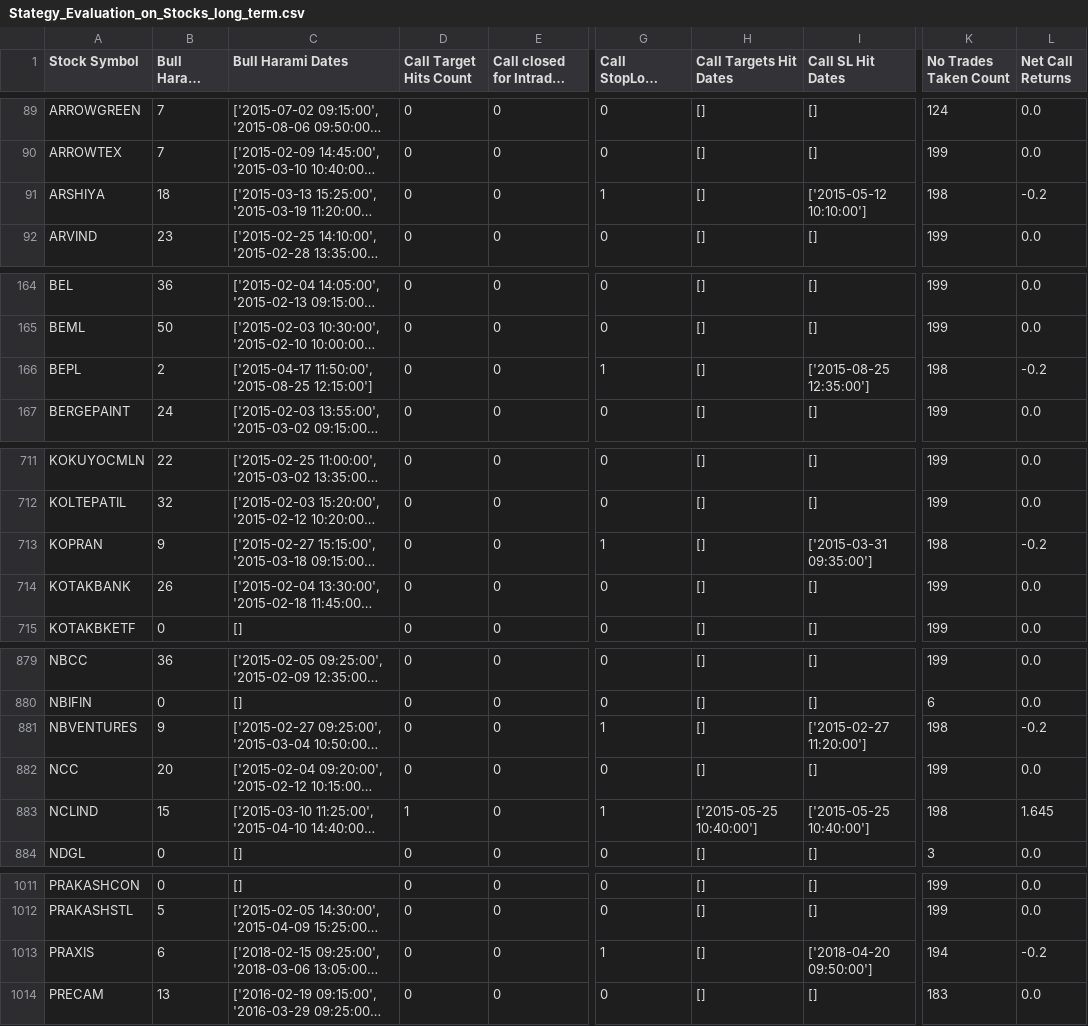
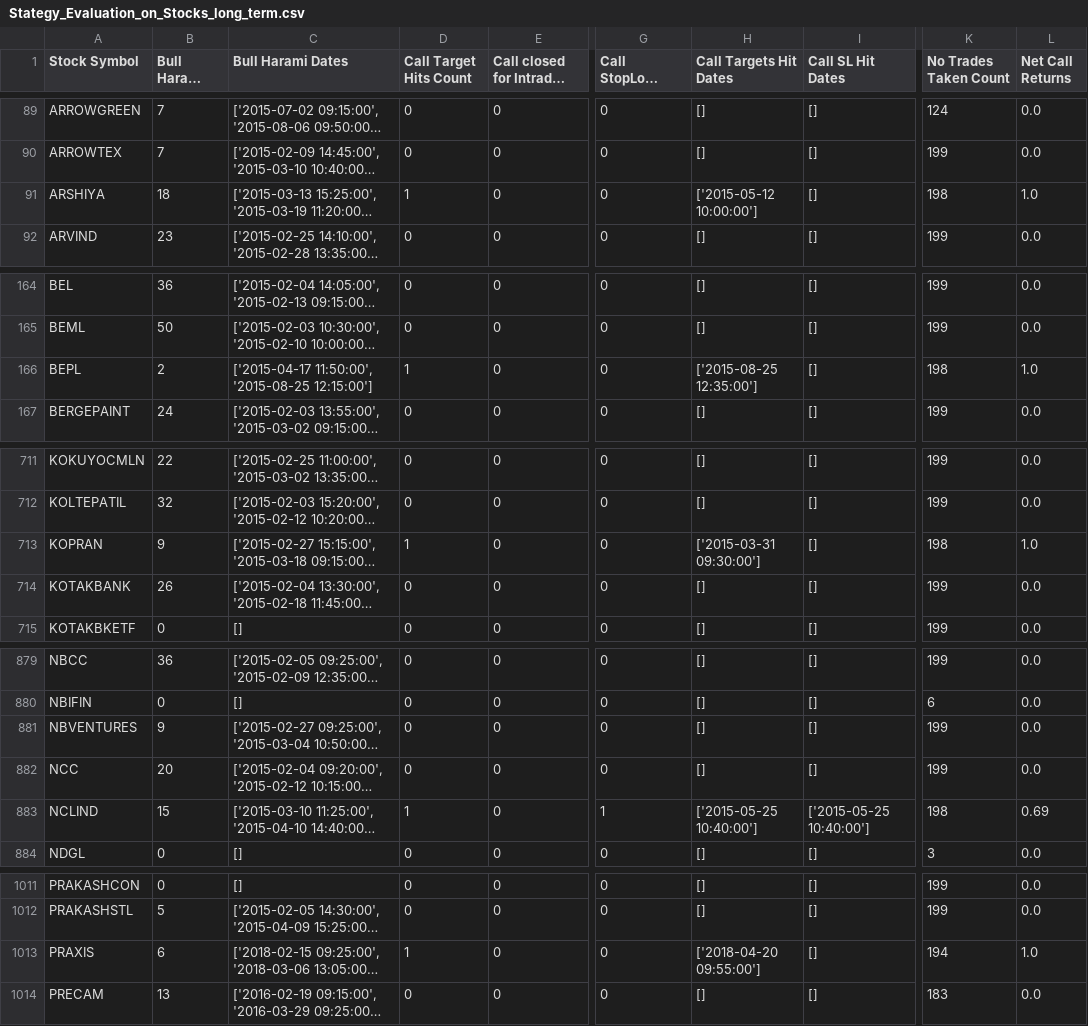
Before and after one commit to Anshul-Kothari-99/AlgoTrading, a CSV file: Indicator_Harami_BackTesting/Stategy_Evaluation_on_Stocks_long_term.csv, drawn as a sheet; only a part is shown, gaps mark what is left out; long unchanged cells end in …; the diff covers the shown part only; the diff names each change by its address in the sheet, - before the commit and + after, or states it on an @@ line.

Commit message:
Strategy optimised based upon results observation and another set of best results obtained

```diff
--- a/Indicator_Harami_BackTesting/Stategy_Evaluation_on_Stocks_long_term.csv
+++ b/Indicator_Harami_BackTesting/Stategy_Evaluation_on_Stocks_long_term.csv
-D91 (Call Target Hits Count): 0
+D91 (Call Target Hits Count): 1
-G91 (Call StopLoss Hits Count): 1
+G91 (Call StopLoss Hits Count): 0
-H91 (Call Targets Hit Dates): []
+H91 (Call Targets Hit Dates): ['2015-05-12 10:00:00']
-I91 (Call SL Hit Dates): ['2015-05-12 10:10:00']
+I91 (Call SL Hit Dates): []
-L91 (Net Call Returns): -0.2
+L91 (Net Call Returns): 1.0
-D166 (Call Target Hits Count): 0
+D166 (Call Target Hits Count): 1
-G166 (Call StopLoss Hits Count): 1
+G166 (Call StopLoss Hits Count): 0
-H166 (Call Targets Hit Dates): []
+H166 (Call Targets Hit Dates): ['2015-08-25 12:35:00']
-I166 (Call SL Hit Dates): ['2015-08-25 12:35:00']
+I166 (Call SL Hit Dates): []
-L166 (Net Call Returns): -0.2
+L166 (Net Call Returns): 1.0
-D713 (Call Target Hits Count): 0
+D713 (Call Target Hits Count): 1
-G713 (Call StopLoss Hits Count): 1
+G713 (Call StopLoss Hits Count): 0
-H713 (Call Targets Hit Dates): []
+H713 (Call Targets Hit Dates): ['2015-03-31 09:30:00']
-I713 (Call SL Hit Dates): ['2015-03-31 09:35:00']
+I713 (Call SL Hit Dates): []
-L713 (Net Call Returns): -0.2
+L713 (Net Call Returns): 1.0
-G881 (Call StopLoss Hits Count): 1
+G881 (Call StopLoss Hits Count): 0
-I881 (Call SL Hit Dates): ['2015-02-27 11:20:00']
+I881 (Call SL Hit Dates): []
-K881 (No Trades Taken Count): 198
+K881 (No Trades Taken Count): 199
-L881 (Net Call Returns): -0.2
+L881 (Net Call Returns): 0.0
-L883 (Net Call Returns): 1.645
+L883 (Net Call Returns): 0.69
-D1013 (Call Target Hits Count): 0
+D1013 (Call Target Hits Count): 1
-G1013 (Call StopLoss Hits Count): 1
+G1013 (Call StopLoss Hits Count): 0
-H1013 (Call Targets Hit Dates): []
+H1013 (Call Targets Hit Dates): ['2018-04-20 09:55:00']
-I1013 (Call SL Hit Dates): ['2018-04-20 09:50:00']
+I1013 (Call SL Hit Dates): []
-L1013 (Net Call Returns): -0.2
+L1013 (Net Call Returns): 1.0
```
Also changed, not shown: 32 edited cells elsewhere in this file.
